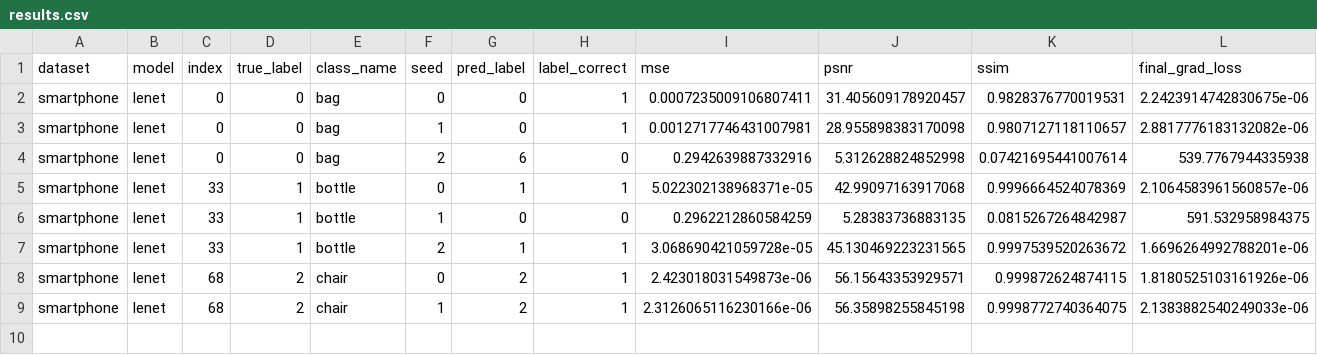
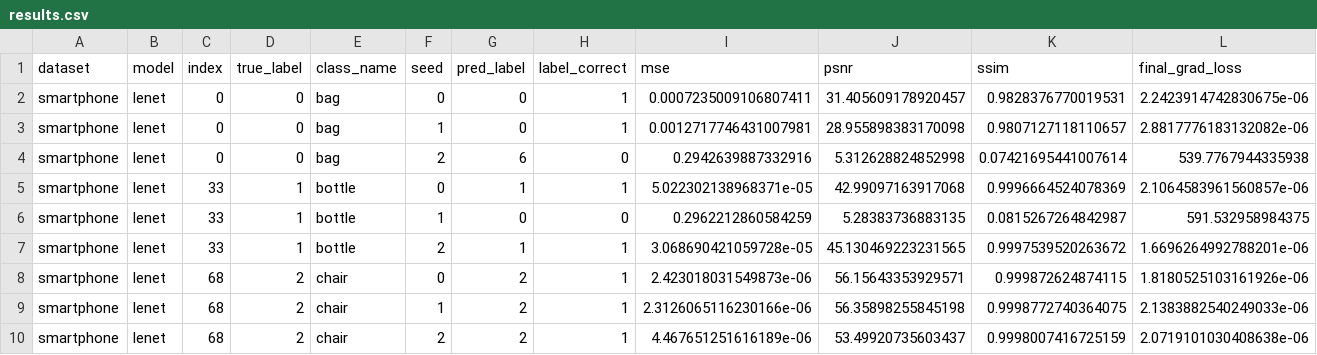
Before and after one commit to Andalib-Iftakher-26/APP-DS---Deep-Leakage-Grads, a CSV file: results/smartphone_codespace_resume_smartphone32/results.csv, drawn as a sheet; only a part is shown; rows hold the shown columns only; the diff names each change by its address in the sheet, - before the commit and + after, or states it on an @@ line.

Commit message:
checkpoint: smartphone_codespace_resume_smartphone32 9/36 trials

```diff
--- a/results/smartphone_codespace_resume_smartphone32/results.csv
+++ b/results/smartphone_codespace_resume_smartphone32/results.csv
+row 10: smartphone | lenet | 68 | 2 | chair | 2 | 2 | 1 | 4.467651251616189e-06 | 53.49920735603437 | 0.9998007416725159 | 2.0719101030408638e-06
```
Also changed, not shown: 2 other files.
